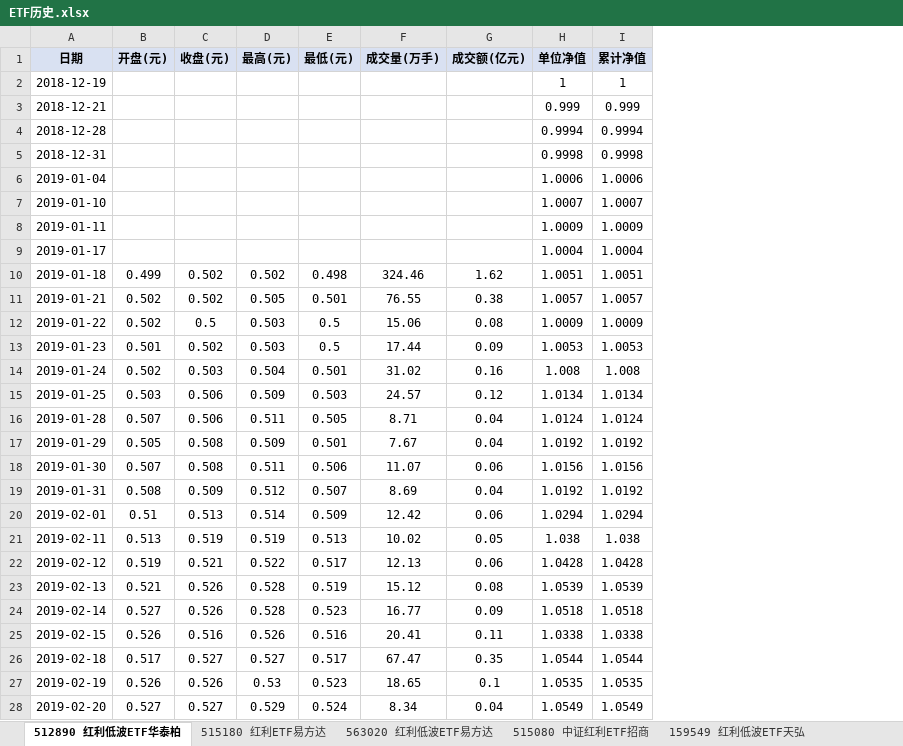
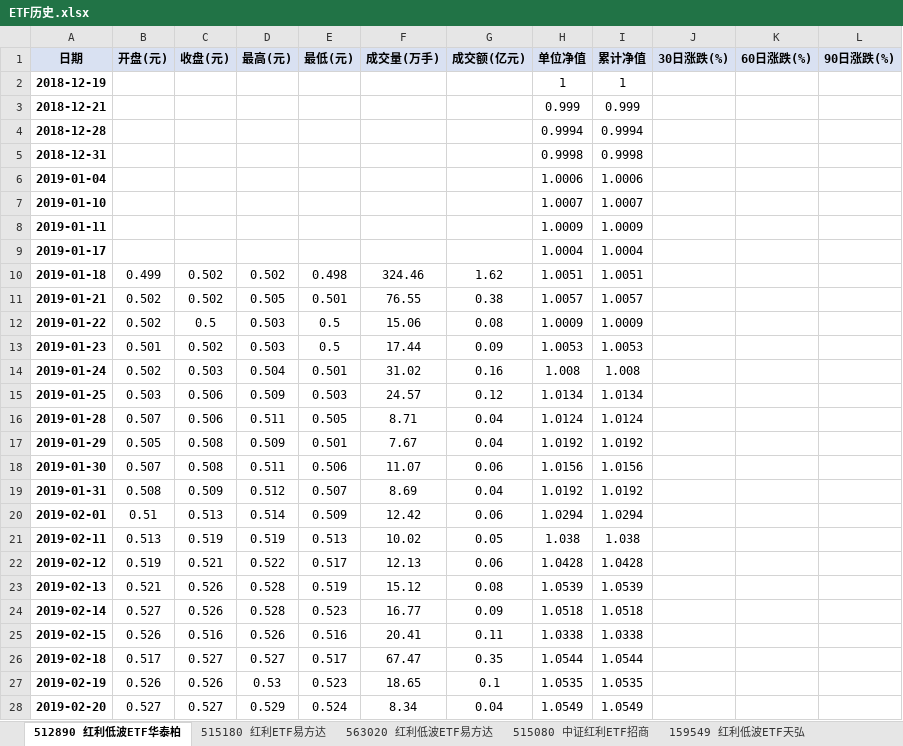
Before and after one commit to smalloneSAMA/a_stock_hongli_analysis, an Excel workbook: excel/ETF历史.xlsx, sheet 512890 红利低波ETF华泰柏, drawn as a sheet; only a part is shown; values as stored, in another font and other column widths than the file's, no borders; the diff covers the shown part only; the diff names each change by its address in the sheet, - before the commit and + after, or states it on an @@ line.

```diff
--- a/excel/ETF历史.xlsx (sheet 512890 红利低波ETF华泰柏)
+++ b/excel/ETF历史.xlsx (sheet 512890 红利低波ETF华泰柏)
+column J (30日涨跌(%)), empty
+column K (60日涨跌(%)), empty
+column L (90日涨跌(%)), empty
-A2:A28 bold: off
+A2:A28 bold: on
```
Also changed, not shown: cell formats elsewhere in this sheet, sheet 515180 红利ETF易方达, sheet 515080 中证红利ETF招商, sheet 159758 华夏中证红利质量ET, sheet 561580 央企红利ETF华泰柏, sheet 159549 红利低波ETF天弘, sheet 563020 红利低波ETF易方达, 4 more sheets, 53 other files.
